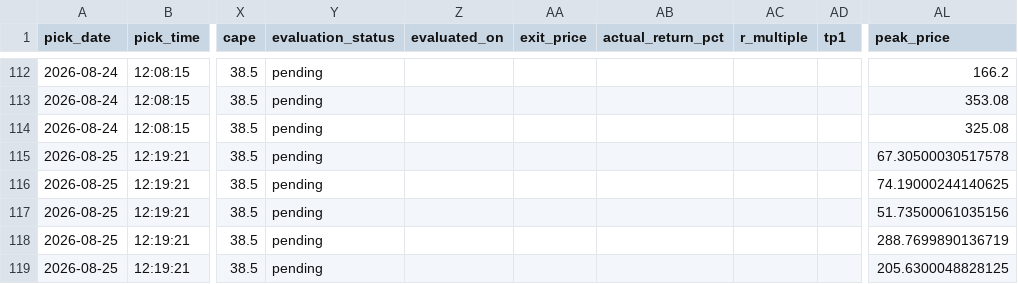
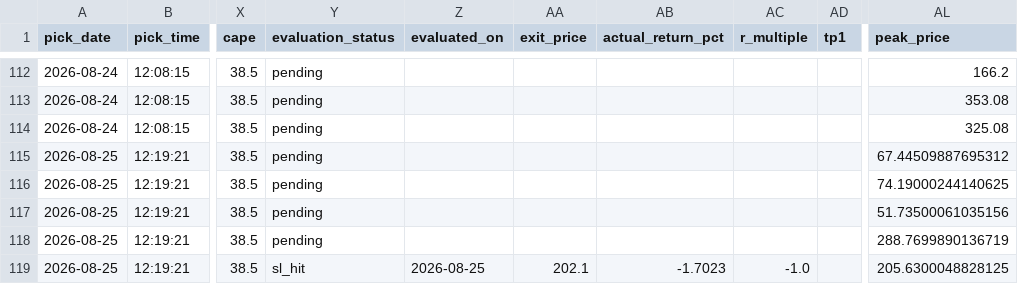
Before and after one commit to anjanneogi13/daily-stock-agent, a CSV file: data/picks_log.csv, drawn as a sheet; only a part is shown, gaps mark what is left out; the diff names each change by its address in the sheet, - before the commit and + after, or states it on an @@ line.

```diff
--- a/data/picks_log.csv
+++ b/data/picks_log.csv
-AL115 (peak_price): 67.30500030517578
+AL115 (peak_price): 67.44509887695312
-Y119 (evaluation_status): pending
+Y119 (evaluation_status): sl_hit
-Z119 (evaluated_on): (empty)
+Z119 (evaluated_on): 2026-08-25
-AA119 (exit_price): (empty)
+AA119 (exit_price): 202.1
-AB119 (actual_return_pct): (empty)
+AB119 (actual_return_pct): -1.7023
-AC119 (r_multiple): (empty)
+AC119 (r_multiple): -1.0
```
Also changed, not shown: 3 other files.
